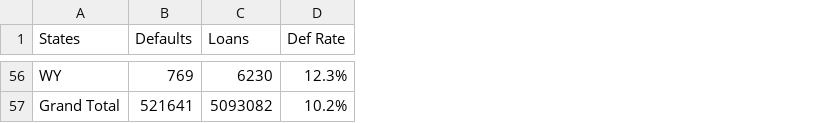
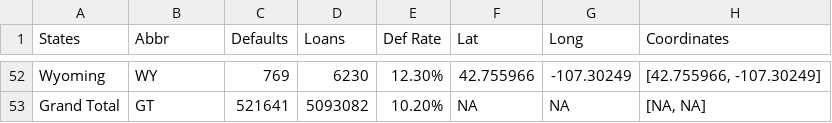
Before and after one commit to mugdha0705/Project2, a CSV file: DefaultRate.csv, drawn as a sheet; only a part is shown, gaps mark what is left out; addresses are those after the commit; the diff covers the shown part only; the diff names each change by its address in the sheet, - before the commit and + after, or states it on an @@ line.

Commit message:
push default rate csv

```diff
--- a/DefaultRate.csv
+++ b/DefaultRate.csv
+column A (States), rows 52-53: Wyoming | Grand Total
+column F (Lat), rows 52-53: 42.755966 | NA
+column G (Long), rows 52-53: -107.30249 | NA
+column H (Coordinates), rows 52-53: [42.755966, -107.30249] | [NA, NA]
-B1: States
+B1: Abbr
-E52 (Def Rate): 12.3%
+E52 (Def Rate): 12.30%
-B53 (Abbr): Grand Total
+B53 (Abbr): GT
-E53 (Def Rate): 10.2%
+E53 (Def Rate): 10.20%
```
Also changed, not shown: 4 removed rows and 50 edited cells elsewhere in this file.
